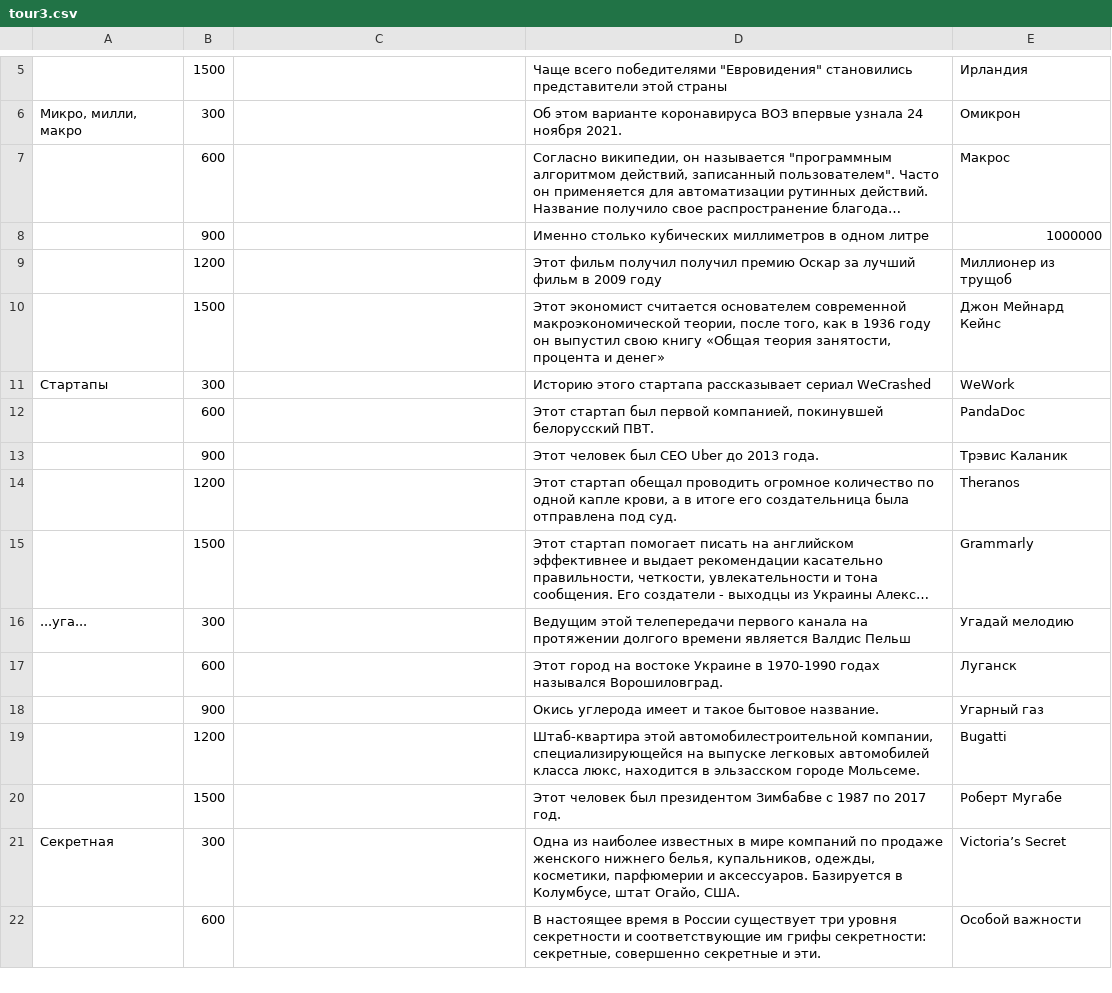
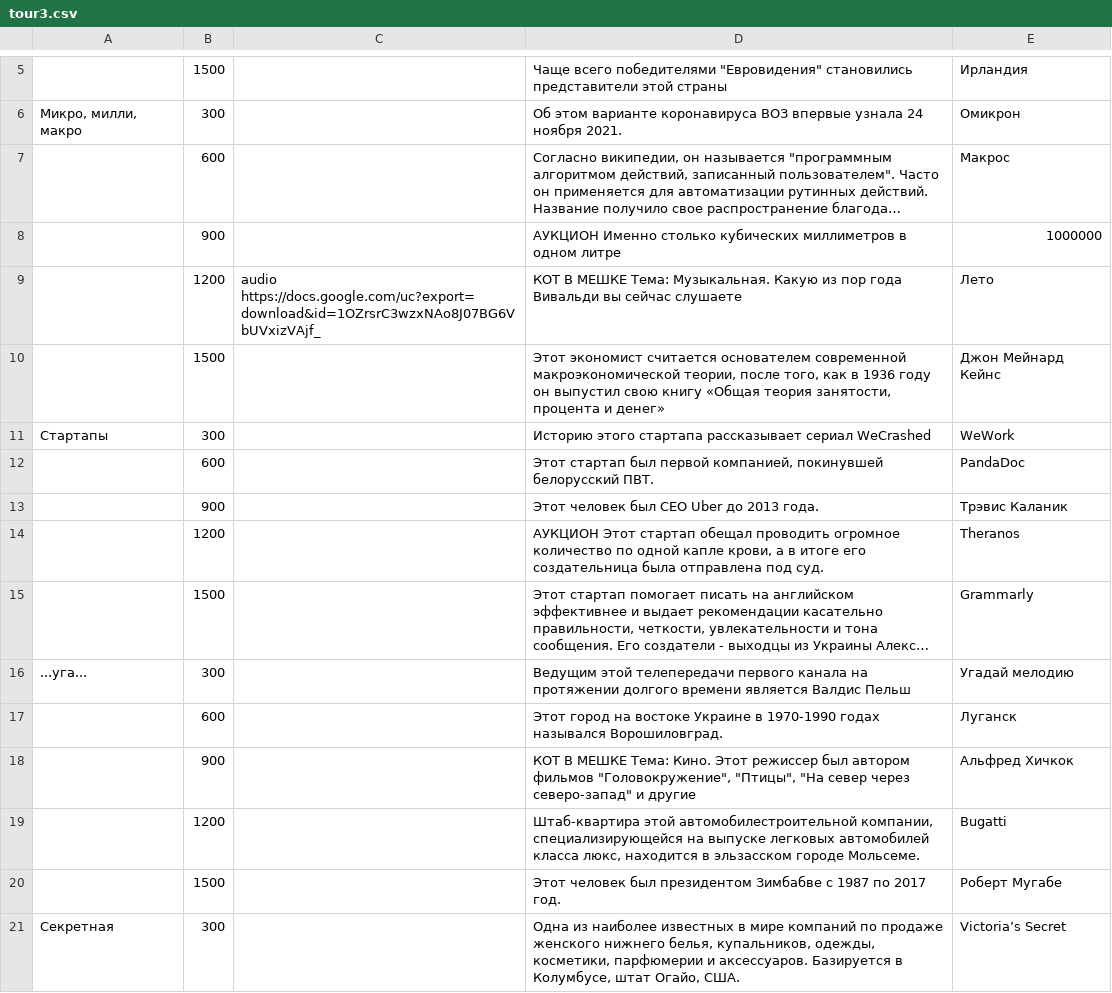
Before and after one commit to StanislavGlebik/svoyak_bot, a CSV file: questions.16.04.2022/tour3.csv, drawn as a sheet; only a part is shown, gaps mark what is left out; the shorter side is filled out with more unchanged rows; long unchanged cells end in …; removed rows and columns are numbered as before the commit, all else as after; the diff names each change by its address in the sheet, - before the commit and + after, or states it on an @@ line.

Commit message:
change order of cost/name in auction, load questions first

```diff
--- a/questions.16.04.2022/tour3.csv
+++ b/questions.16.04.2022/tour3.csv
-D8: Именно столько…
+D8: АУКЦИОН Именно столько…
-row 9:  | 1200 |  | Этот фильм получил получил премию Оскар за лучший фильм в 2009 году | Миллионер из трущоб
+row 9:  | 1200 | audio https://docs.google.com/uc?export=download&id=1OZrsrC3wzxNAo8J07BG6VbUVxizVAjf_ | КОТ В МЕШКЕ Тема: Музыкальная. Какую из пор года Вивальди вы сейчас слушаете | Лето
-D14: Этот стартап…
+D14: АУКЦИОН Этот стартап…
-row 18:  | 900 |  | Окись углерода имеет и такое бытовое название. | Угарный газ
+row 18:  | 900 |  | КОТ В МЕШКЕ Тема: Кино. Этот режиссер был автором фильмов "Головокружение", "Птицы", "На север через северо-запад" и другие | Альфред Хичкок
```
Also changed, not shown: questions.16.04.2022/tour1.csv, questions.16.04.2022/tour2.csv, 1 other file.
